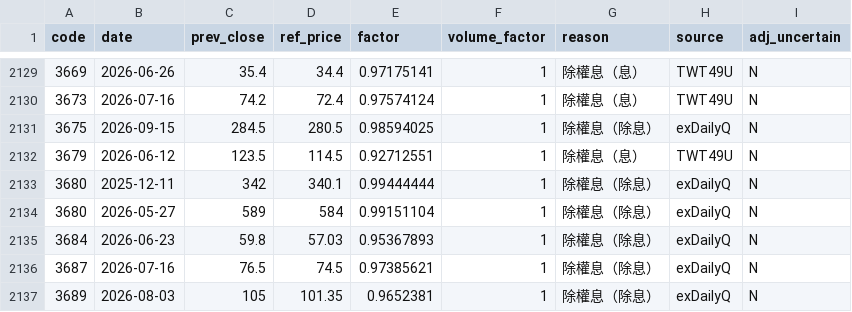
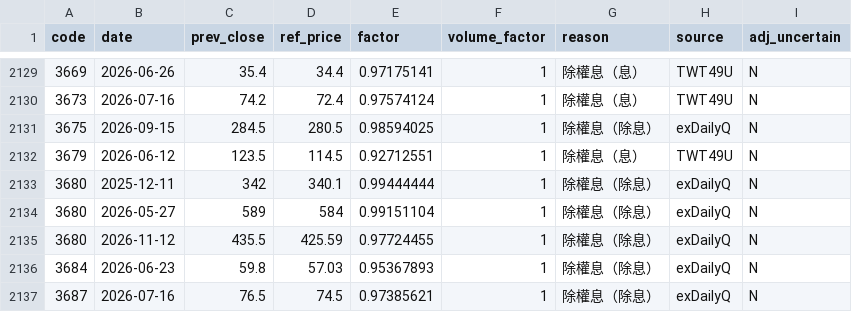
Before and after one commit to u6x06a/-tw-watchlist-data, a CSV file: data/adj_factors.csv, drawn as a sheet; only a part is shown, gaps mark what is left out; the shorter side is filled out with more unchanged rows; the diff names each change by its address in the sheet, - before the commit and + after, or states it on an @@ line.

```diff
--- a/data/adj_factors.csv
+++ b/data/adj_factors.csv
+row 2135: 3680 | 2026-11-12 | 435.5 | 425.59 | 0.97724455 | 1 | 除權息（除息） | exDailyQ | N
```
Also changed, not shown: data/prices_adj.csv, 14 other files.
